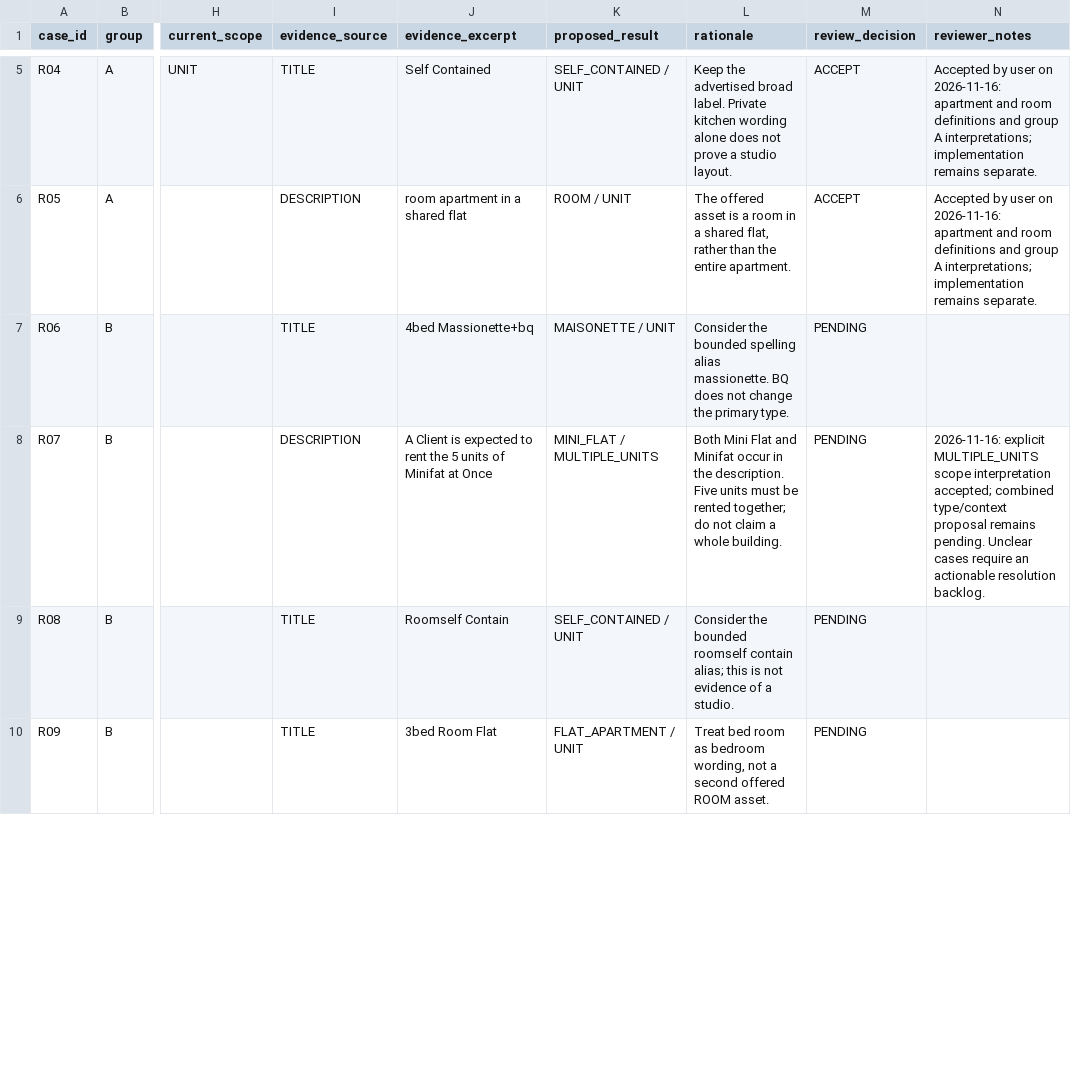
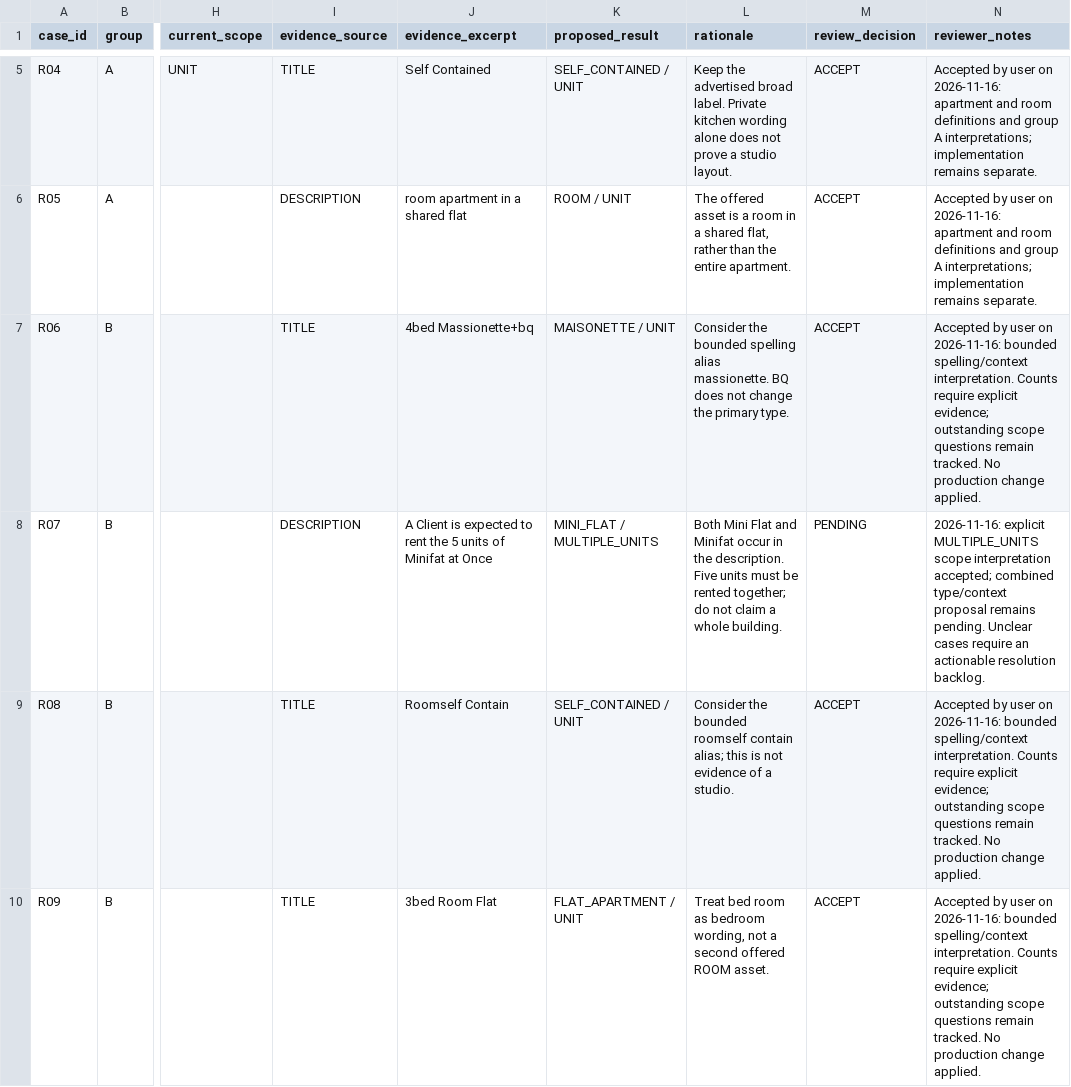
Before and after one commit to islajr/property-scraper, a CSV file: docs/property-type-review-2026-11-14.csv, drawn as a sheet; only a part is shown, gaps mark what is left out; the diff covers the shown part only; the diff names each change by its address in the sheet, - before the commit and + after, or states it on an @@ line.

Commit message:
docs(taxonomy): record context decisions and propose structured features

```diff
--- a/docs/property-type-review-2026-11-14.csv
+++ b/docs/property-type-review-2026-11-14.csv
-M7 (review_decision): PENDING
+M7 (review_decision): ACCEPT
-N7 (reviewer_notes): (empty)
+N7 (reviewer_notes): Accepted by user on 2026-11-16: bounded spelling/context interpretation. Counts require explicit evidence; outstanding scope questions remain tracked. No production change applied.
-M9:M10 (review_decision): PENDING
+M9:M10 (review_decision): ACCEPT
-N9:N10 (reviewer_notes): (empty)
+N9:N10 (reviewer_notes): Accepted by user on 2026-11-16: bounded spelling/context interpretation. Counts require explicit evidence; outstanding scope questions remain tracked. No production change applied.
```
Also changed, not shown: 6 edited cells elsewhere in this file, 3 other files.
